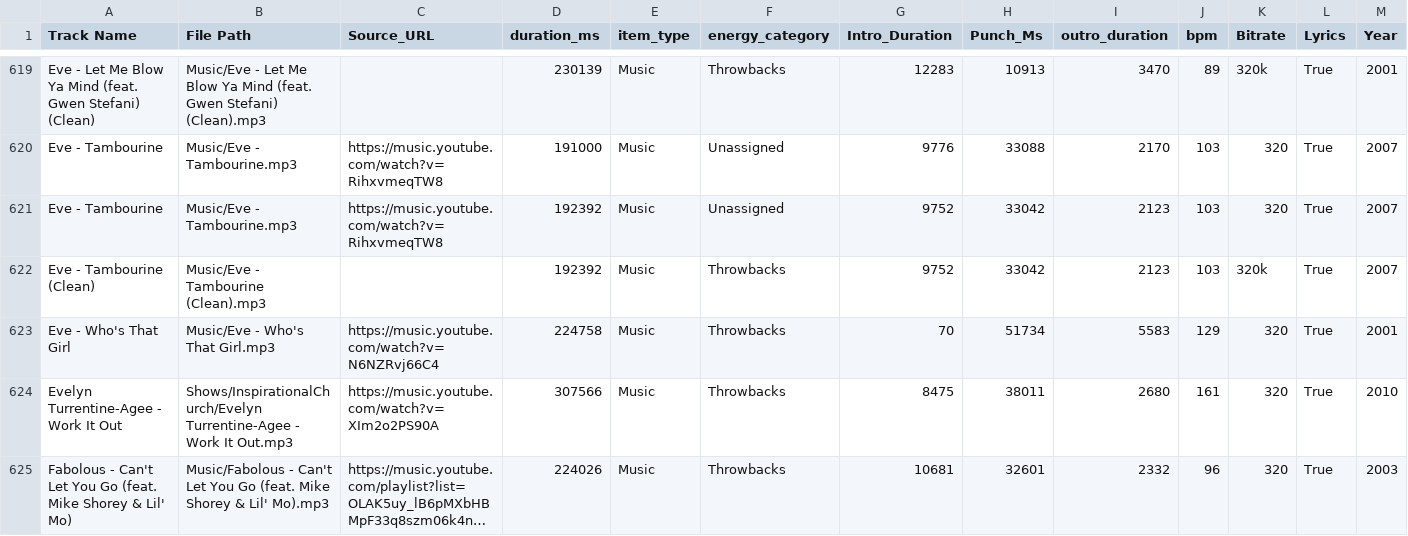
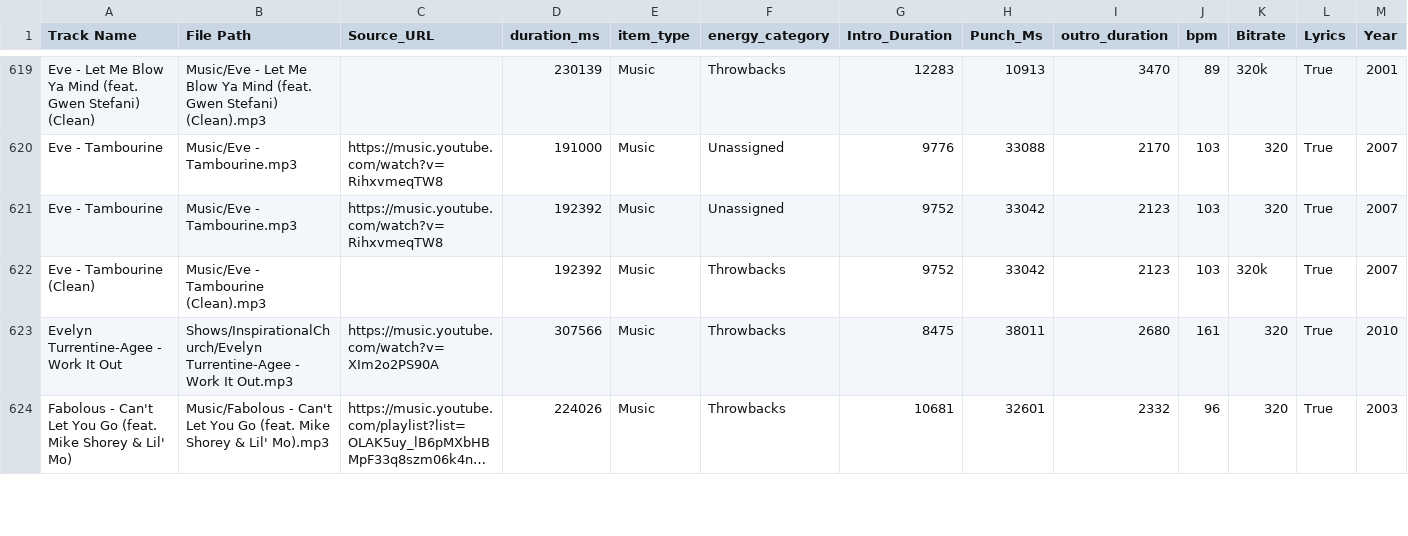
Before and after one commit to ChiTownSounds/FMP-Radio, a CSV file: configs/fmp_data_7718.csv, drawn as a sheet; only a part is shown, gaps mark what is left out; long unchanged cells end in …; rows hold the shown columns only; the diff names each change by its address in the sheet, - before the commit and + after, or states it on an @@ line.

```diff
--- a/configs/fmp_data_7718.csv
+++ b/configs/fmp_data_7718.csv
-row 623: Eve - Who's That Girl | Music/Eve - Who's That Girl.mp3 | https://music.youtube.com/watch?v=N6NZRvj66C4 | 224758 | Music | Throwbacks | 70 | 51734 | 5583 | 129 | 320 | True | 2001
```
